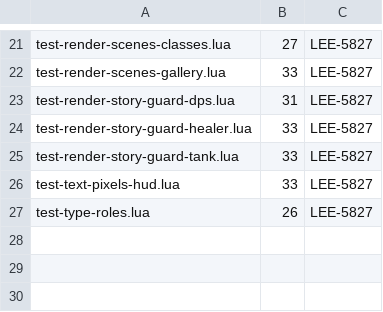
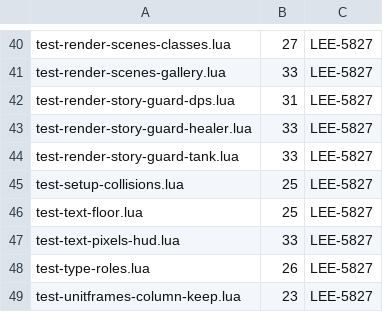
Before and after one commit to korallis/KstyleUI, a TSV file: Tools/regression/cpu_allowances.tsv, drawn as a sheet; only a part is shown, gaps mark what is left out; the diff covers the shown part only; the diff names each change by its address in the sheet, - before the commit and + after, or states it on an @@ line.

Commit message:
test(regression): enforce CPU budgets on Mac CI and stabilize load checks

```diff
--- a/Tools/regression/cpu_allowances.tsv
+++ b/Tools/regression/cpu_allowances.tsv
+row 45: test-setup-collisions.lua | 25 | LEE-5827
+row 46: test-text-floor.lua | 25 | LEE-5827
+row 49: test-unitframes-column-keep.lua | 23 | LEE-5827
```
Also changed, not shown: 19 added rows elsewhere in this file, 7 other files.
